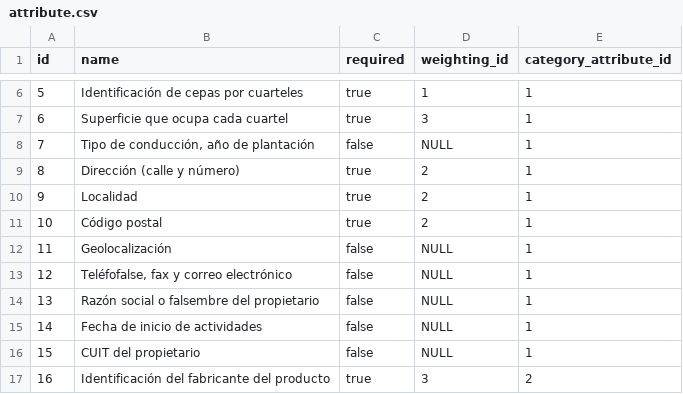
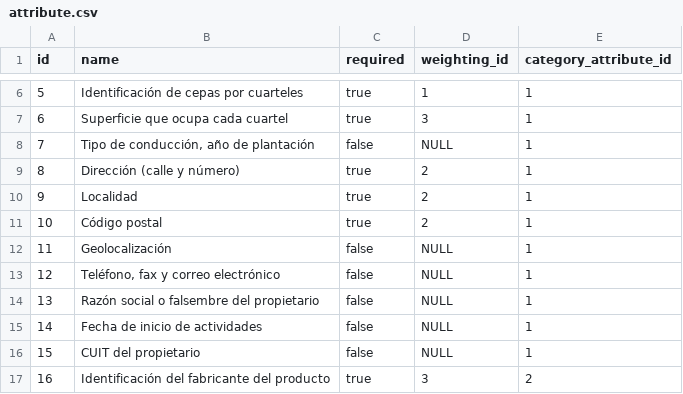
Before and after one commit to AresVI/BackEndAdminJava, a CSV file: src/main/resources/config/liquibase/seeds/attribute.csv, drawn as a sheet; only a part is shown, gaps mark what is left out.

```diff
--- a/src/main/resources/config/liquibase/seeds/attribute.csv
+++ b/src/main/resources/config/liquibase/seeds/attribute.csv
@@ -12,3 +12,3 @@ id;name;required;weighting_id;category_attribute_id
 11;Geolocalización;false;NULL;1
-12;Teléfofalse, fax y correo electrónico;false;NULL;1
+12;Teléfono, fax y correo electrónico;false;NULL;1
 13;Razón social o falsembre del propietario;false;NULL;1
```
Also changed, not shown: 11 other files.
